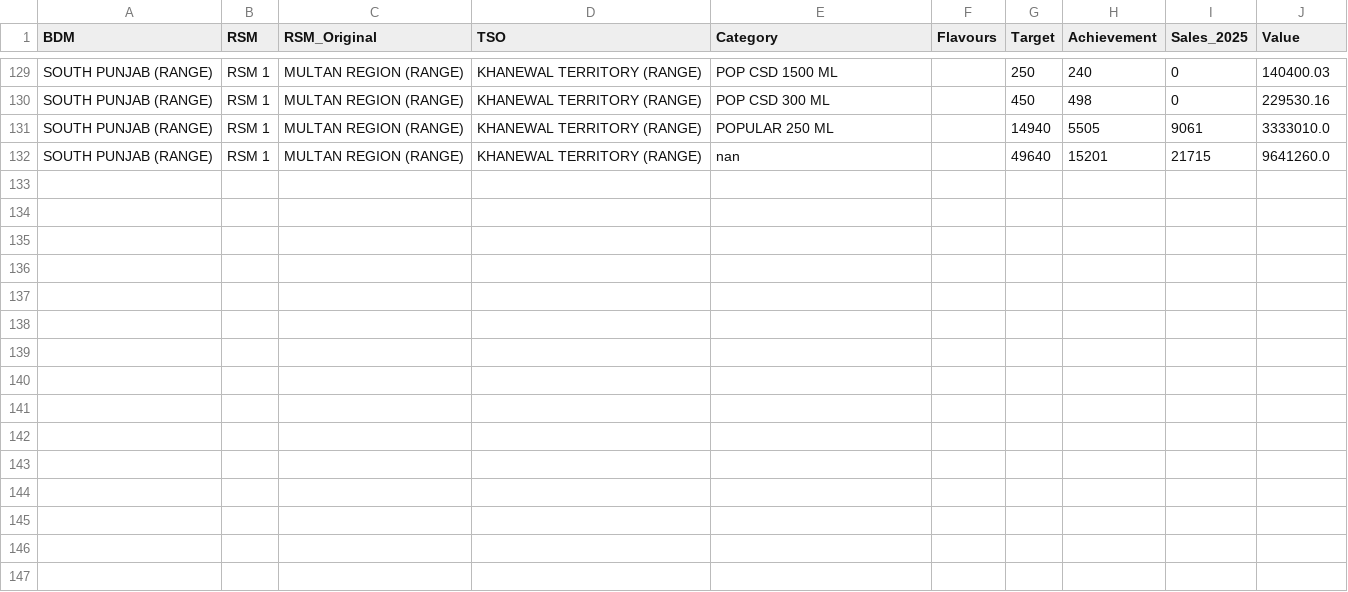
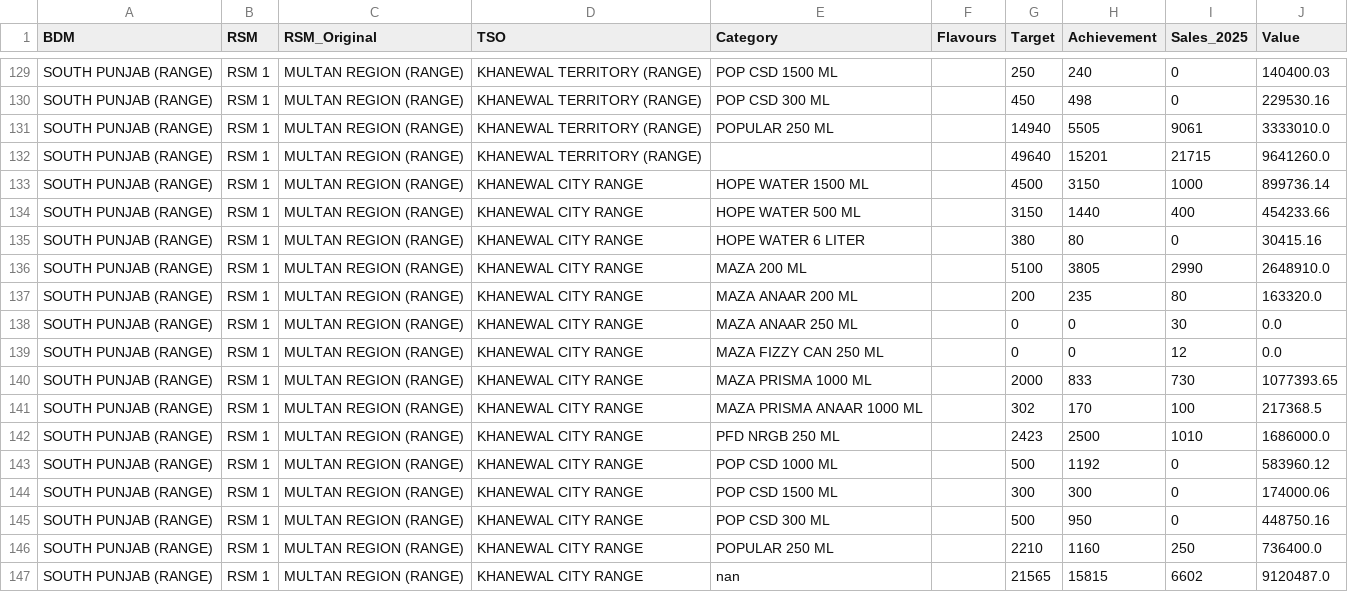
Before and after one commit to adeelrashid12/popular-dashboard, a CSV file: sales_database.csv, drawn as a sheet; only a part is shown, gaps mark what is left out.

Commit message:
Auto-update sales database

```diff
--- a/sales_database.csv
+++ b/sales_database.csv
@@ -131,2 +131,17 @@ SOUTH PUNJAB (RANGE),RSM 1,MULTAN REGION (RANGE),KHANEWAL TERRITORY (RANGE),POP
 SOUTH PUNJAB (RANGE),RSM 1,MULTAN REGION (RANGE),KHANEWAL TERRITORY (RANGE),POPULAR 250 ML,,14940,5505,9061,3333010.0
-SOUTH PUNJAB (RANGE),RSM 1,MULTAN REGION (RANGE),KHANEWAL TERRITORY (RANGE),nan,,49640,15201,21715,9641260.0
+SOUTH PUNJAB (RANGE),RSM 1,MULTAN REGION (RANGE),KHANEWAL TERRITORY (RANGE),,,49640,15201,21715,9641260.0
+SOUTH PUNJAB (RANGE),RSM 1,MULTAN REGION (RANGE),KHANEWAL CITY RANGE,HOPE WATER 1500 ML,,4500,3150,1000,899736.14
+SOUTH PUNJAB (RANGE),RSM 1,MULTAN REGION (RANGE),KHANEWAL CITY RANGE,HOPE WATER 500 ML,,3150,1440,400,454233.66
+SOUTH PUNJAB (RANGE),RSM 1,MULTAN REGION (RANGE),KHANEWAL CITY RANGE,HOPE WATER 6 LITER,,380,80,0,30415.16
+SOUTH PUNJAB (RANGE),RSM 1,MULTAN REGION (RANGE),KHANEWAL CITY RANGE,MAZA 200 ML,,5100,3805,2990,2648910.0
+SOUTH PUNJAB (RANGE),RSM 1,MULTAN REGION (RANGE),KHANEWAL CITY RANGE,MAZA ANAAR 200 ML,,200,235,80,163320.0
+SOUTH PUNJAB (RANGE),RSM 1,MULTAN REGION (RANGE),KHANEWAL CITY RANGE,MAZA ANAAR 250 ML,,0,0,30,0.0
+SOUTH PUNJAB (RANGE),RSM 1,MULTAN REGION (RANGE),KHANEWAL CITY RANGE,MAZA FIZZY CAN 250 ML,,0,0,12,0.0
+SOUTH PUNJAB (RANGE),RSM 1,MULTAN REGION (RANGE),KHANEWAL CITY RANGE,MAZA PRISMA 1000 ML,,2000,833,730,1077393.65
+SOUTH PUNJAB (RANGE),RSM 1,MULTAN REGION (RANGE),KHANEWAL CITY RANGE,MAZA PRISMA ANAAR 1000 ML,,302,170,100,217368.5
+SOUTH PUNJAB (RANGE),RSM 1,MULTAN REGION (RANGE),KHANEWAL CITY RANGE,PFD NRGB 250 ML,,2423,2500,1010,1686000.0
+SOUTH PUNJAB (RANGE),RSM 1,MULTAN REGION (RANGE),KHANEWAL CITY RANGE,POP CSD 1000 ML,,500,1192,0,583960.12
+SOUTH PUNJAB (RANGE),RSM 1,MULTAN REGION (RANGE),KHANEWAL CITY RANGE,POP CSD 1500 ML,,300,300,0,174000.06
+SOUTH PUNJAB (RANGE),RSM 1,MULTAN REGION (RANGE),KHANEWAL CITY RANGE,POP CSD 300 ML,,500,950,0,448750.16
+SOUTH PUNJAB (RANGE),RSM 1,MULTAN REGION (RANGE),KHANEWAL CITY RANGE,POPULAR 250 ML,,2210,1160,250,736400.0
+SOUTH PUNJAB (RANGE),RSM 1,MULTAN REGION (RANGE),KHANEWAL CITY RANGE,nan,,21565,15815,6602,9120487.0
```
